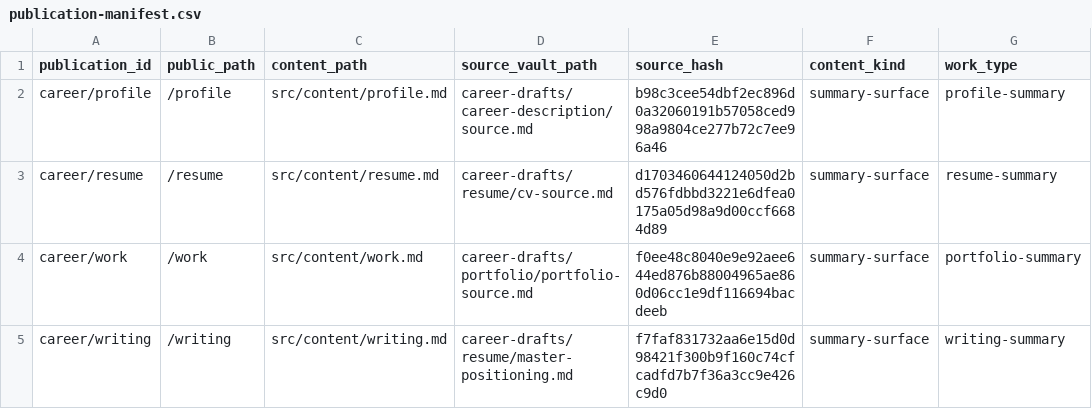
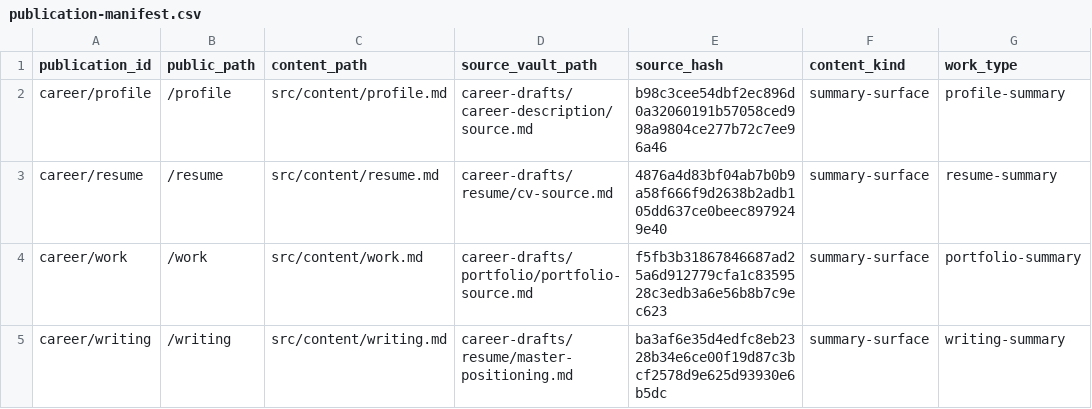
Before and after one commit to mumallaeng/Career, a CSV file: publication-manifest.csv, drawn as a sheet; only a part is shown; the diff names each change by its address in the sheet, - before the commit and + after, or states it on an @@ line.

```diff
--- a/publication-manifest.csv
+++ b/publication-manifest.csv
-E3 (source_hash): d1703460644124050d2bd576fdbbd3221e6dfea0175a05d98a9d00ccf6684d89
+E3 (source_hash): 4876a4d83bf04ab7b0b9a58f666f9d2638b2adb105dd637ce0beec8979249e40
-E4 (source_hash): f0ee48c8040e9e92aee644ed876b88004965ae860d06cc1e9df116694bacdeeb
+E4 (source_hash): f5fb3b31867846687ad25a6d912779cfa1c8359528c3edb3a6e56b8b7c9ec623
-E5 (source_hash): f7faf831732aa6e15d0d98421f300b9f160c74cfcadfd7b7f36a3cc9e426c9d0
+E5 (source_hash): ba3af6e35d4edfc8eb2328b34e6ce00f19d87c3bcf2578d9e625d93930e6b5dc
```
Also changed, not shown: 3 other files.
